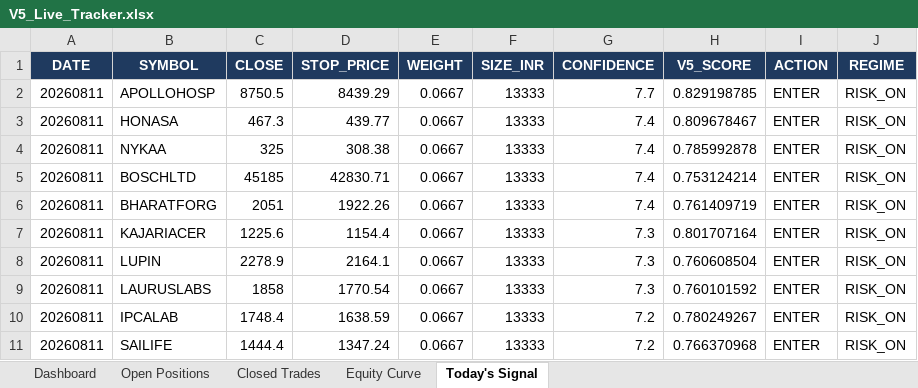
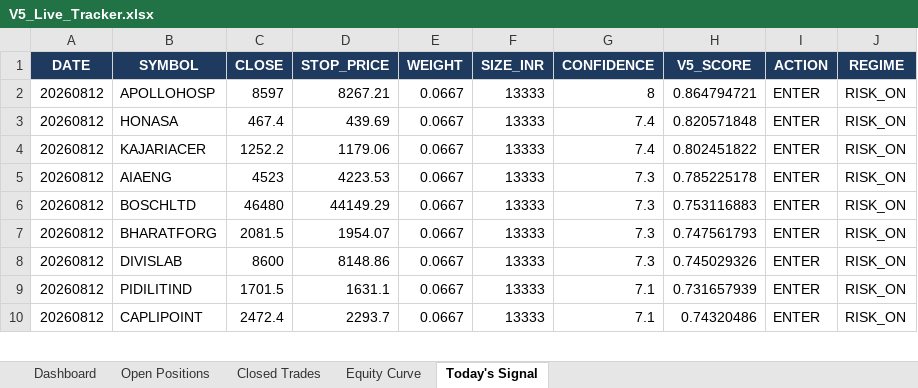
Before and after one commit to shubhamkrpal3-web/v5-stockpicker, an Excel workbook: V5_Live_Tracker.xlsx, sheet Today's Signal, drawn as a sheet; only a part is shown; values as stored, in another font and other column widths than the file's, no borders; removed rows and columns are numbered as before the commit, all else as after; the diff covers the shown part only; the diff names each change by its address in the sheet, - before the commit and + after, or states it on an @@ line.

```diff
--- a/V5_Live_Tracker.xlsx (sheet Today's Signal)
+++ b/V5_Live_Tracker.xlsx (sheet Today's Signal)
-A2:A4 (DATE): 20260811
+A2:A4 (DATE): 20260812
-C2 (CLOSE): 8750.5
+C2 (CLOSE): 8597
-D2 (STOP_PRICE): 8439.29
+D2 (STOP_PRICE): 8267.21
-G2 (CONFIDENCE): 7.7
+G2 (CONFIDENCE): 8
-H2 (V5_SCORE): 0.829198785
+H2 (V5_SCORE): 0.864794721
-C3 (CLOSE): 467.3
+C3 (CLOSE): 467.4
-D3 (STOP_PRICE): 439.77
+D3 (STOP_PRICE): 439.69
-H3 (V5_SCORE): 0.809678467
+H3 (V5_SCORE): 0.820571848
-B4 (SYMBOL): NYKAA
+B4 (SYMBOL): KAJARIACER
-C4 (CLOSE): 325
+C4 (CLOSE): 1252.2
-D4 (STOP_PRICE): 308.38
+D4 (STOP_PRICE): 1179.06
-H4 (V5_SCORE): 0.785992878
+H4 (V5_SCORE): 0.802451822
+row 5: 20260812 | AIAENG | 4523 | 4223.53 | 0.0667 | 13333 | 7.3 | 0.785225178 | ENTER | RISK_ON
-A6:A7 (DATE): 20260811
+A6:A7 (DATE): 20260812
-C6 (CLOSE): 45185
+C6 (CLOSE): 46480
-D6 (STOP_PRICE): 42830.71
+D6 (STOP_PRICE): 44149.29
-G6:G7 (CONFIDENCE): 7.4
+G6:G7 (CONFIDENCE): 7.3
-H6 (V5_SCORE): 0.753124214
+H6 (V5_SCORE): 0.753116883
-C7 (CLOSE): 2051
+C7 (CLOSE): 2081.5
-D7 (STOP_PRICE): 1922.26
+D7 (STOP_PRICE): 1954.07
-H7 (V5_SCORE): 0.761409719
+H7 (V5_SCORE): 0.747561793
-row 7: 20260811 | KAJARIACER | 1225.6 | 1154.4 | 0.0667 | 13333 | 7.3 | 0.801707164 | ENTER | RISK_ON
-row 8: 20260811 | LUPIN | 2278.9 | 2164.1 | 0.0667 | 13333 | 7.3 | 0.760608504 | ENTER | RISK_ON
-A8 (DATE): 20260811
+A8 (DATE): 20260812
-B8 (SYMBOL): LAURUSLABS
+B8 (SYMBOL): DIVISLAB
-C8 (CLOSE): 1858
+C8 (CLOSE): 8600
-D8 (STOP_PRICE): 1770.54
+D8 (STOP_PRICE): 8148.86
-H8 (V5_SCORE): 0.760101592
+H8 (V5_SCORE): 0.745029326
-row 10: 20260811 | IPCALAB | 1748.4 | 1638.59 | 0.0667 | 13333 | 7.2 | 0.780249267 | ENTER | RISK_ON
-row 11: 20260811 | SAILIFE | 1444.4 | 1347.24 | 0.0667 | 13333 | 7.2 | 0.766370968 | ENTER | RISK_ON
+row 9: 20260812 | PIDILITIND | 1701.5 | 1631.1 | 0.0667 | 13333 | 7.1 | 0.731657939 | ENTER | RISK_ON
+row 10: 20260812 | CAPLIPOINT | 2472.4 | 2293.7 | 0.0667 | 13333 | 7.1 | 0.74320486 | ENTER | RISK_ON
```
Also changed, not shown: 2 added rows, 1 removed row and 19 edited cells elsewhere in this sheet, sheet Open Positions, sheet Closed Trades, sheet Dashboard, sheet Equity Curve, 11 other files.
